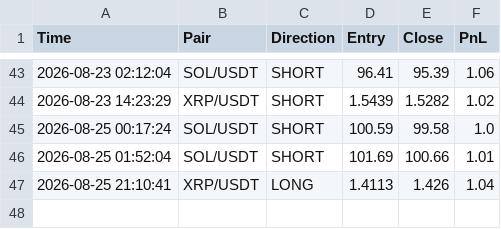
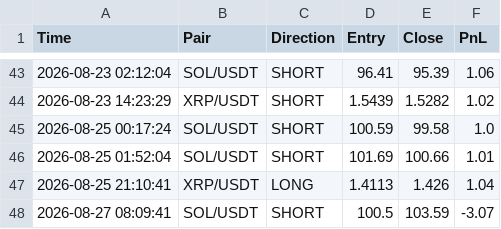
Before and after one commit to igorlejzak/trading-bot, a CSV file: historia.csv, drawn as a sheet; only a part is shown, gaps mark what is left out.

Commit message:
update historia.csv

```diff
--- a/historia.csv
+++ b/historia.csv
@@ -47 +47,2 @@ Time,Pair,Direction,Entry,Close,PnL
 2026-08-25 21:10:41,XRP/USDT,LONG,1.4113,1.426,1.04
+2026-08-27 08:09:41,SOL/USDT,SHORT,100.5,103.59,-3.07
```
